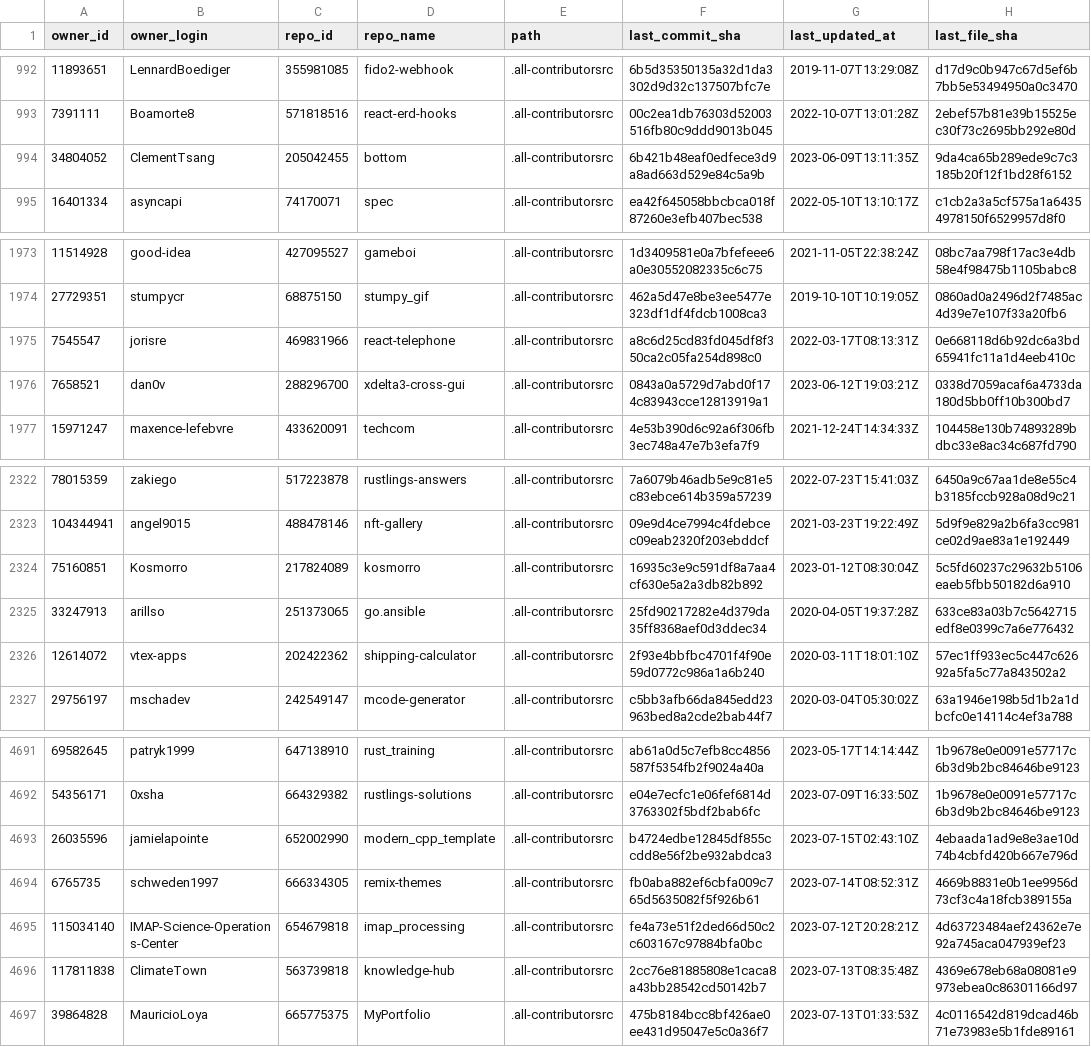
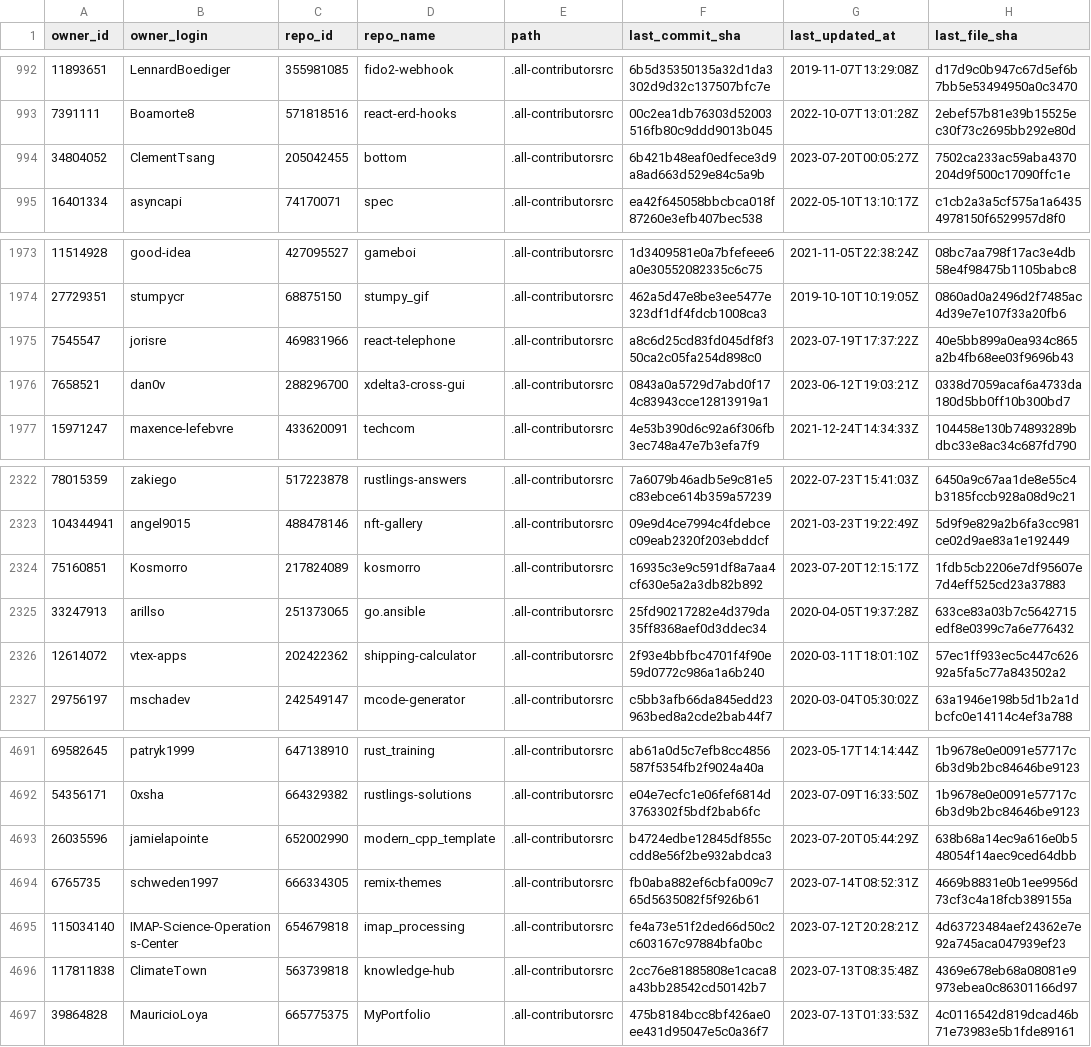
Before and after one commit to all-contributors/import, a CSV file: data/source-files.csv, drawn as a sheet; only a part is shown, gaps mark what is left out; the diff covers the shown part only.

```diff
--- a/data/source-files.csv
+++ b/data/source-files.csv
@@ -993,3 +993,3 @@ owner_id,owner_login,repo_id,repo_name,path,last_commit_sha,last_updated_at,last
 7391111,Boamorte8,571818516,react-erd-hooks,.all-contributorsrc,00c2ea1db76303d52003516fb80c9ddd9013b045,2022-10-07T13:01:28Z,2ebef57b81e39b15525ec30f73c2695bb292e80d
-34804052,ClementTsang,205042455,bottom,.all-contributorsrc,6b421b48eaf0edfece3d9a8ad663d529e84c5a9b,2023-06-09T13:11:35Z,9da4ca65b289ede9c7c3185b20f12f1bd28f6152
+34804052,ClementTsang,205042455,bottom,.all-contributorsrc,6b421b48eaf0edfece3d9a8ad663d529e84c5a9b,2023-07-20T00:05:27Z,7502ca233ac59aba4370204d9f500c17090ffc1e
 16401334,asyncapi,74170071,spec,.all-contributorsrc,ea42f645058bbcbca018f87260e3efb407bec538,2022-05-10T13:10:17Z,c1cb2a3a5cf575a1a64354978150f6529957d8f0
@@ -1974,3 +1974,3 @@ owner_id,owner_login,repo_id,repo_name,path,last_commit_sha,last_updated_at,last
 27729351,stumpycr,68875150,stumpy_gif,.all-contributorsrc,462a5d47e8be3ee5477e323df1df4fdcb1008ca3,2019-10-10T10:19:05Z,0860ad0a2496d2f7485ac4d39e7e107f33a20fb6
-7545547,jorisre,469831966,react-telephone,.all-contributorsrc,a8c6d25cd83fd045df8f350ca2c05fa254d898c0,2022-03-17T08:13:31Z,0e668118d6b92dc6a3bd65941fc11a1d4eeb410c
+7545547,jorisre,469831966,react-telephone,.all-contributorsrc,a8c6d25cd83fd045df8f350ca2c05fa254d898c0,2023-07-19T17:37:22Z,40e5bb899a0ea934c865a2b4fb68ee03f9696b43
 7658521,dan0v,288296700,xdelta3-cross-gui,.all-contributorsrc,0843a0a5729d7abd0f174c83943cce12813919a1,2023-06-12T19:03:21Z,0338d7059acaf6a4733da180d5bb0ff10b300bd7
@@ -2323,3 +2323,3 @@ owner_id,owner_login,repo_id,repo_name,path,last_commit_sha,last_updated_at,last
 104344941,angel9015,488478146,nft-gallery,.all-contributorsrc,09e9d4ce7994c4fdebcec09eab2320f203ebddcf,2021-03-23T19:22:49Z,5d9f9e829a2b6fa3cc981ce02d9ae83a1e192449
-75160851,Kosmorro,217824089,kosmorro,.all-contributorsrc,16935c3e9c591df8a7aa4cf630e5a2a3db82b892,2023-01-12T08:30:04Z,5c5fd60237c29632b5106eaeb5fbb50182d6a910
+75160851,Kosmorro,217824089,kosmorro,.all-contributorsrc,16935c3e9c591df8a7aa4cf630e5a2a3db82b892,2023-07-20T12:15:17Z,1fdb5cb2206e7df95607e7d4eff525cd23a37883
 33247913,arillso,251373065,go.ansible,.all-contributorsrc,25fd90217282e4d379da35ff8368aef0d3ddec34,2020-04-05T19:37:28Z,633ce83a03b7c5642715edf8e0399c7a6e776432
@@ -4692,3 +4692,3 @@ owner_id,owner_login,repo_id,repo_name,path,last_commit_sha,last_updated_at,last
 54356171,0xsha,664329382,rustlings-solutions,.all-contributorsrc,e04e7ecfc1e06fef6814d3763302f5bdf2bab6fc,2023-07-09T16:33:50Z,1b9678e0e0091e57717c6b3d9b2bc84646be9123
-26035596,jamielapointe,652002990,modern_cpp_template,.all-contributorsrc,b4724edbe12845df855ccdd8e56f2be932abdca3,2023-07-15T02:43:10Z,4ebaada1ad9e8e3ae10d74b4cbfd420b667e796d
+26035596,jamielapointe,652002990,modern_cpp_template,.all-contributorsrc,b4724edbe12845df855ccdd8e56f2be932abdca3,2023-07-20T05:44:29Z,638b68a14ec9a616e0b548054f14aec9ced64dbb
 6765735,schweden1997,666334305,remix-themes,.all-contributorsrc,fb0aba882ef6cbfa009c765d5635082f5f926b61,2023-07-14T08:52:31Z,4669b8831e0b1ee9956d73cf3c4a18fcb389155a
```
Also changed, not shown: 13 added rows and 6 edited cells elsewhere in this file.
